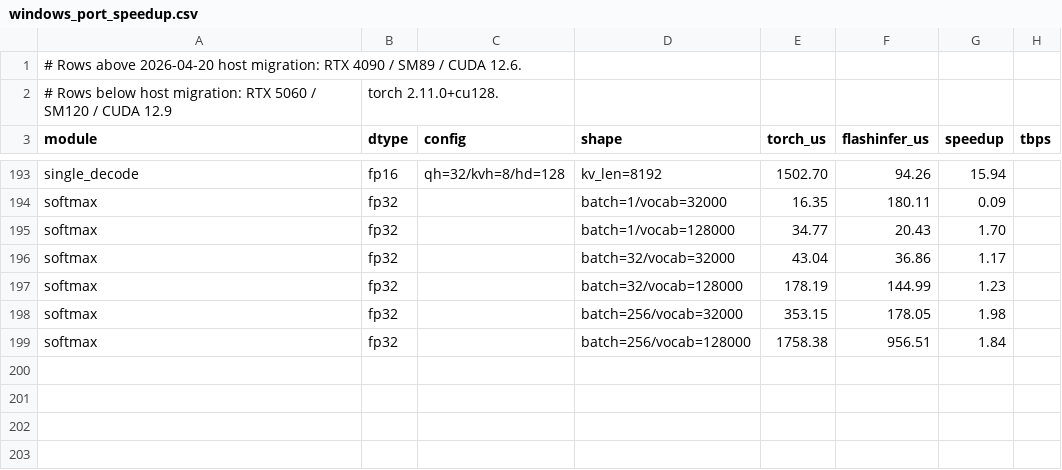
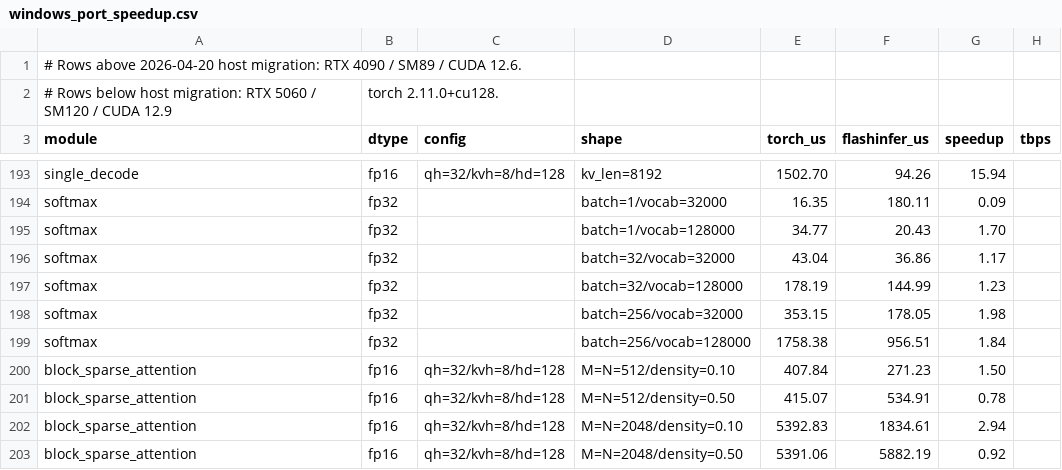
Before and after one commit to yyj6666667/flashinfer, a CSV file: benchmarks/results/windows_port_speedup.csv, drawn as a sheet; only a part is shown, gaps mark what is left out; the diff names each change by its address in the sheet, - before the commit and + after, or states it on an @@ line.

Commit message:
bench: add block_sparse_attention rows

```diff
--- a/benchmarks/results/windows_port_speedup.csv
+++ b/benchmarks/results/windows_port_speedup.csv
+row 200: block_sparse_attention | fp16 | qh=32/kvh=8/hd=128 | M=N=512/density=0.10 | 407.84 | 271.23 | 1.50
+row 201: block_sparse_attention | fp16 | qh=32/kvh=8/hd=128 | M=N=512/density=0.50 | 415.07 | 534.91 | 0.78
+row 202: block_sparse_attention | fp16 | qh=32/kvh=8/hd=128 | M=N=2048/density=0.10 | 5392.83 | 1834.61 | 2.94
+row 203: block_sparse_attention | fp16 | qh=32/kvh=8/hd=128 | M=N=2048/density=0.50 | 5391.06 | 5882.19 | 0.92
```
